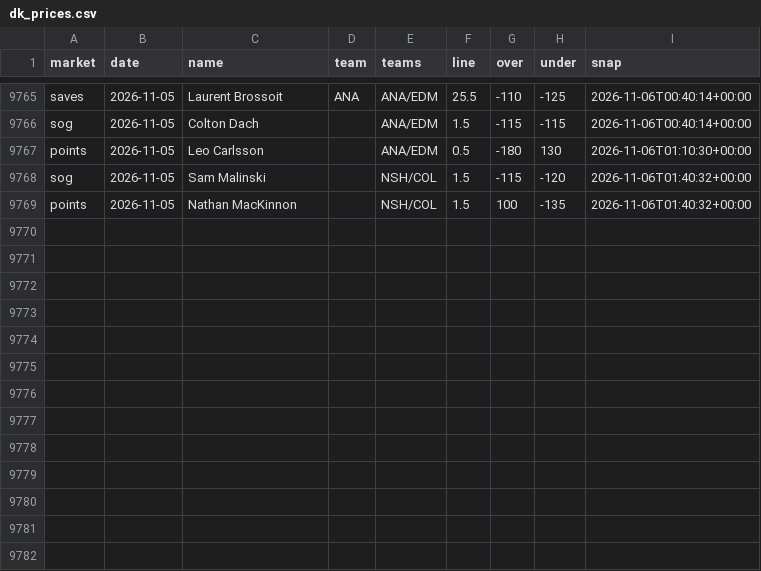
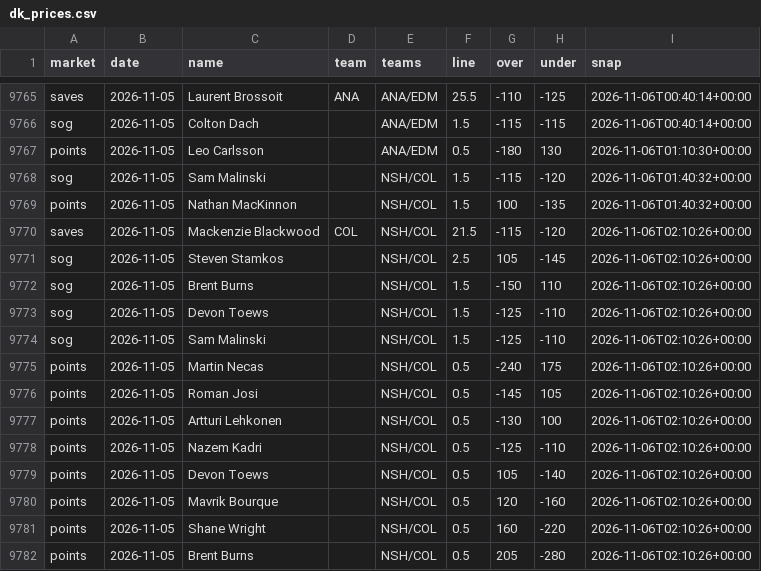
Before and after one commit to quinnrob11-sketch/qrob-nhl-goalie-model, a CSV file: model/data/dk_prices.csv, drawn as a sheet; only a part is shown, gaps mark what is left out.

```diff
--- a/model/data/dk_prices.csv
+++ b/model/data/dk_prices.csv
@@ -9769 +9769,14 @@ sog,2026-11-05,Sam Malinski,,NSH/COL,1.5,-115,-120,2026-11-06T01:40:32+00:00
 points,2026-11-05,Nathan MacKinnon,,NSH/COL,1.5,100,-135,2026-11-06T01:40:32+00:00
+saves,2026-11-05,Mackenzie Blackwood,COL,NSH/COL,21.5,-115,-120,2026-11-06T02:10:26+00:00
+sog,2026-11-05,Steven Stamkos,,NSH/COL,2.5,105,-145,2026-11-06T02:10:26+00:00
+sog,2026-11-05,Brent Burns,,NSH/COL,1.5,-150,110,2026-11-06T02:10:26+00:00
+sog,2026-11-05,Devon Toews,,NSH/COL,1.5,-125,-110,2026-11-06T02:10:26+00:00
+sog,2026-11-05,Sam Malinski,,NSH/COL,1.5,-125,-110,2026-11-06T02:10:26+00:00
+points,2026-11-05,Martin Necas,,NSH/COL,0.5,-240,175,2026-11-06T02:10:26+00:00
+points,2026-11-05,Roman Josi,,NSH/COL,0.5,-145,105,2026-11-06T02:10:26+00:00
+points,2026-11-05,Artturi Lehkonen,,NSH/COL,0.5,-130,100,2026-11-06T02:10:26+00:00
+points,2026-11-05,Nazem Kadri,,NSH/COL,0.5,-125,-110,2026-11-06T02:10:26+00:00
+points,2026-11-05,Devon Toews,,NSH/COL,0.5,105,-140,2026-11-06T02:10:26+00:00
+points,2026-11-05,Mavrik Bourque,,NSH/COL,0.5,120,-160,2026-11-06T02:10:26+00:00
+points,2026-11-05,Shane Wright,,NSH/COL,0.5,160,-220,2026-11-06T02:10:26+00:00
+points,2026-11-05,Brent Burns,,NSH/COL,0.5,205,-280,2026-11-06T02:10:26+00:00
```
Also changed, not shown: model/data/legs.csv, 9 other files.
